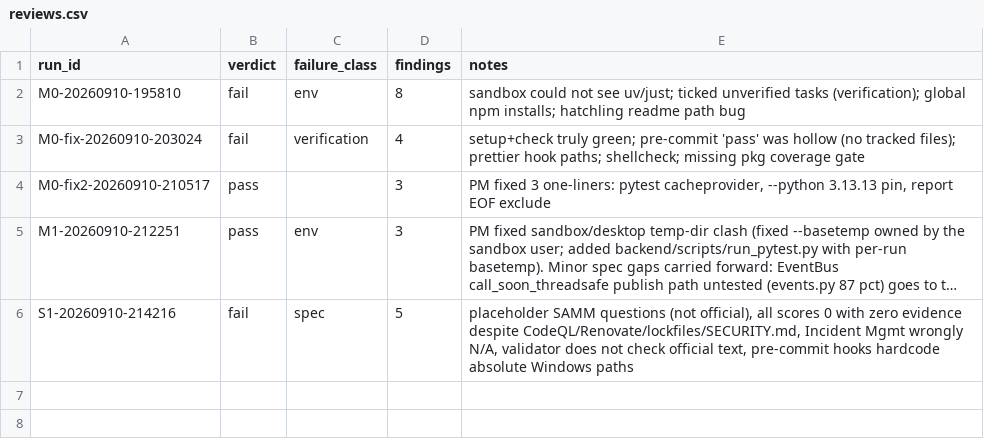
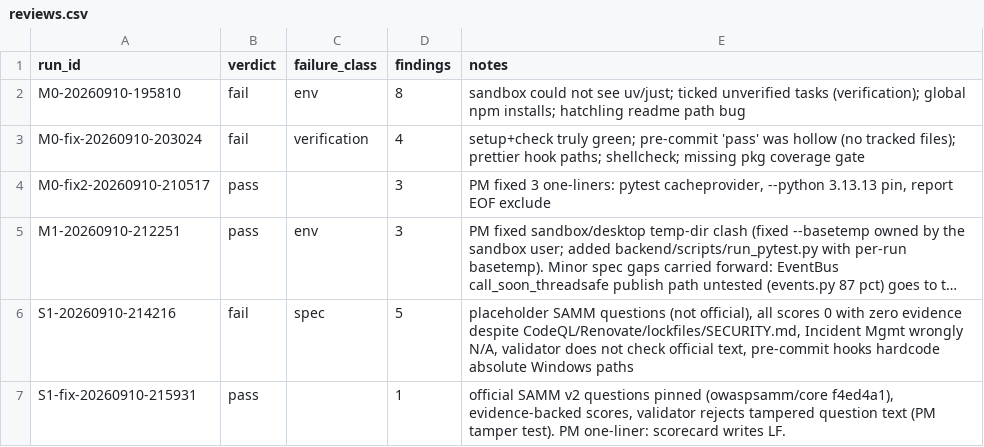
Before and after one commit to JustBeanie/tonewatch, a CSV file: docs/pm/reviews.csv, drawn as a sheet; long unchanged cells end in …; the diff names each change by its address in the sheet, - before the commit and + after, or states it on an @@ line.

```diff
--- a/docs/pm/reviews.csv
+++ b/docs/pm/reviews.csv
+row 7: S1-fix-20260910-215931 | pass |  | 1 | official SAMM v2 questions pinned (owaspsamm/core f4ed4a1), evidence-backed scores, validator rejects tampered question text (PM tamper test). PM one-liner: scorecard writes LF.
```
Also changed, not shown: 19 other files.
